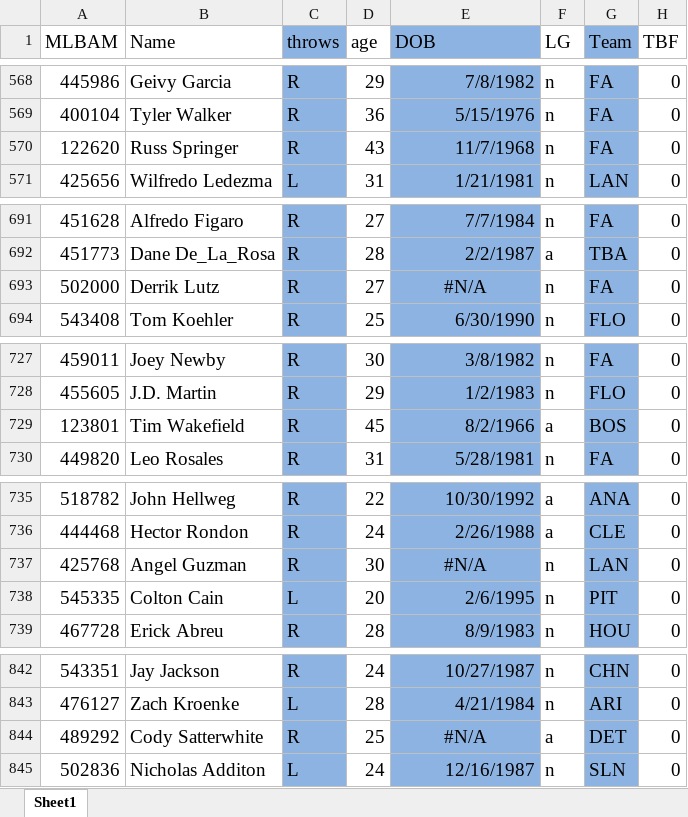
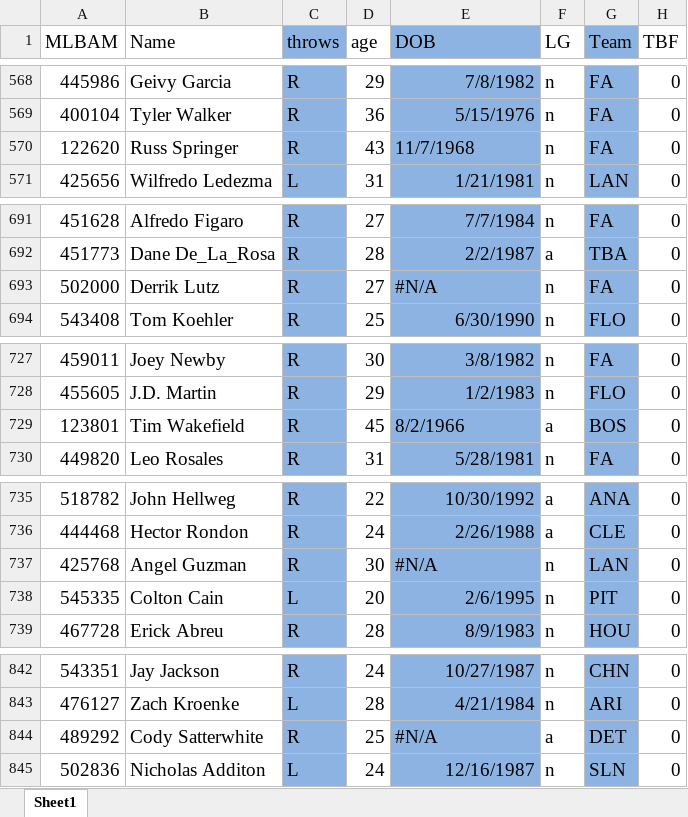
Before and after one commit to mayscopeland/projection_db, an Excel workbook: input/Steamer_Pitchers_2012.xlsx, sheet Sheet1, drawn as a sheet; only a part is shown, gaps mark what is left out; values as stored, in another font and other column widths than the file's, no borders; charts and pictures not drawn; the diff covers the shown part only; the diff names each change by its address in the sheet, - before the commit and + after, or states it on an @@ line.

```diff
--- a/input/Steamer_Pitchers_2012.xlsx (sheet Sheet1)
+++ b/input/Steamer_Pitchers_2012.xlsx (sheet Sheet1)
-E570 alignment: right
+E570 alignment: left
-E693 alignment: center
+E693 alignment: left
-E729 alignment: right
+E729 alignment: left
-E737 alignment: center
+E737 alignment: left
-E844 alignment: center
+E844 alignment: left
```
Also changed, not shown: cell formats elsewhere in this sheet, input/Steamer_Batters_2010.xlsx, input/Steamer_Batters_2011.xlsx, 21 other files.
